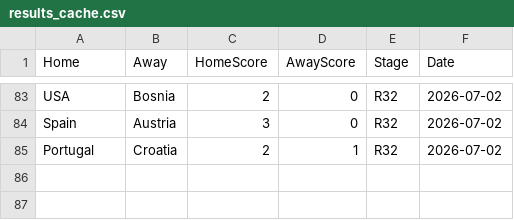
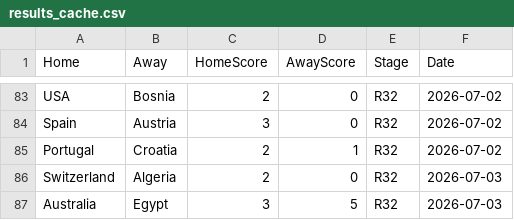
Before and after one commit to jamy85/world_cup, a CSV file: results_cache.csv, drawn as a sheet; only a part is shown, gaps mark what is left out.

```diff
--- a/results_cache.csv
+++ b/results_cache.csv
@@ -85 +85,3 @@ Spain,Austria,3,0,R32,2026-07-02
 Portugal,Croatia,2,1,R32,2026-07-02
+Switzerland,Algeria,2,0,R32,2026-07-03
+Australia,Egypt,3,5,R32,2026-07-03
```
Also changed, not shown: 1 other file.
